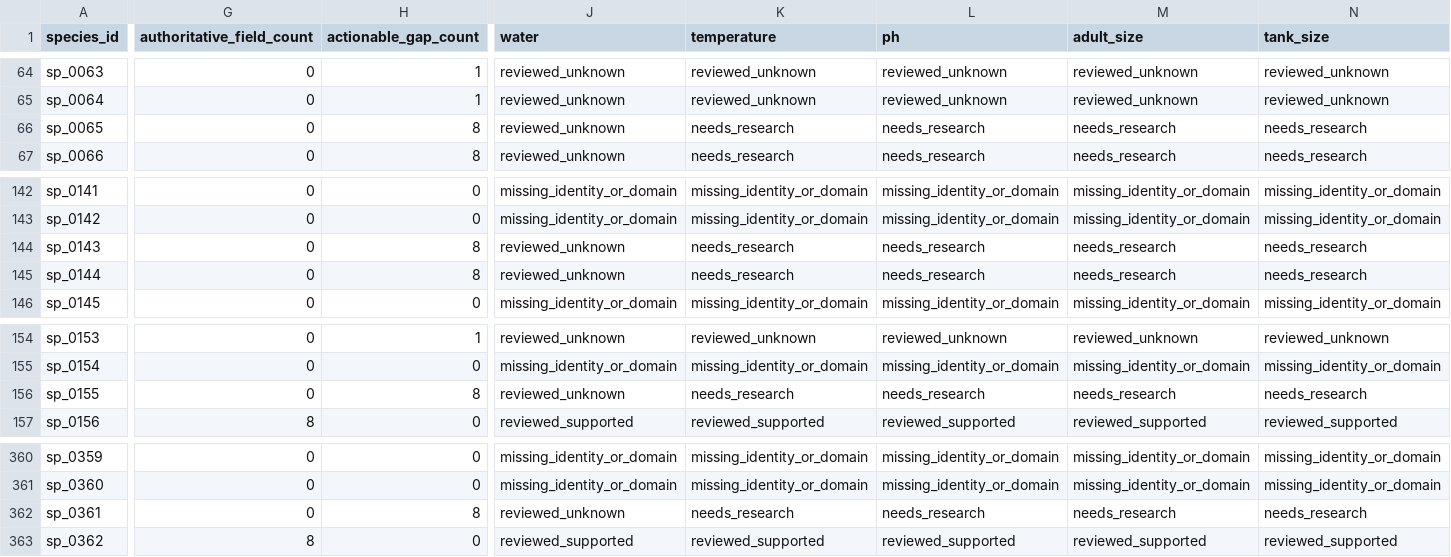
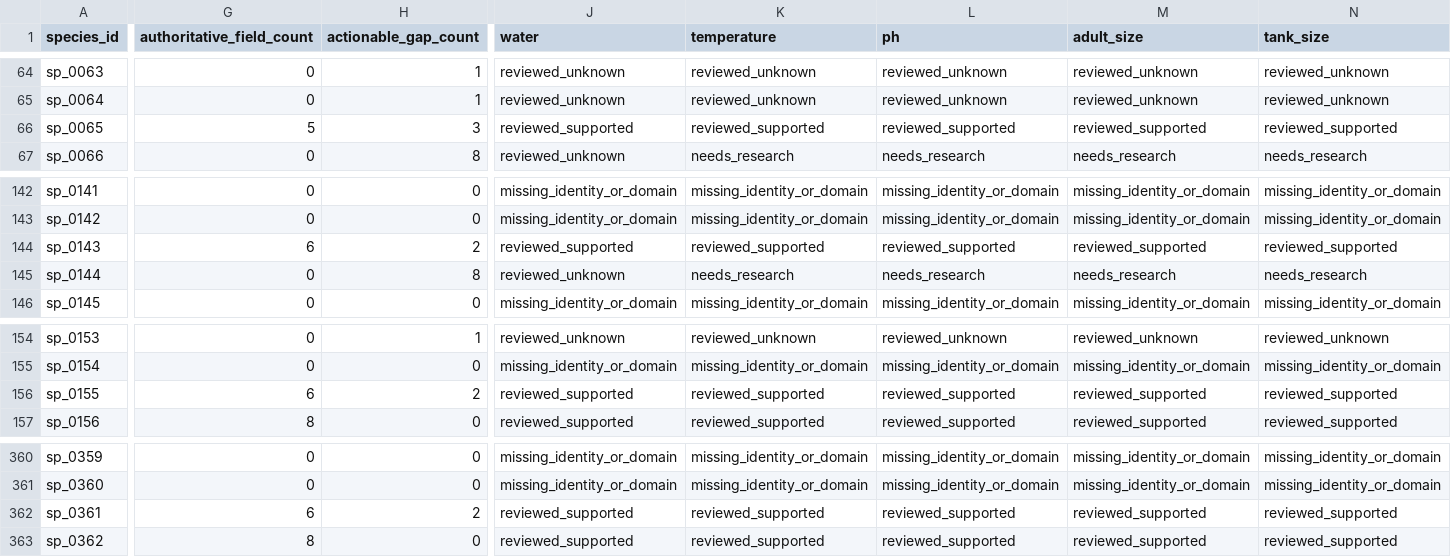
Before and after one commit to chusday97/aquaguide-tank-guide, a CSV file: docs/compatibility_core_field_coverage.csv, drawn as a sheet; only a part is shown, gaps mark what is left out; the diff covers the shown part only; the diff names each change by its address in the sheet, - before the commit and + after, or states it on an @@ line.

Commit message:
feat(compatibility): promote exact variant evidence

```diff
--- a/docs/compatibility_core_field_coverage.csv
+++ b/docs/compatibility_core_field_coverage.csv
-G66 (authoritative_field_count): 0
+G66 (authoritative_field_count): 5
-H66 (actionable_gap_count): 8
+H66 (actionable_gap_count): 3
-J66 (water): reviewed_unknown
+J66 (water): reviewed_supported
-K66 (temperature): needs_research
+K66 (temperature): reviewed_supported
-L66 (ph): needs_research
+L66 (ph): reviewed_supported
-M66 (adult_size): needs_research
+M66 (adult_size): reviewed_supported
-N66 (tank_size): needs_research
+N66 (tank_size): reviewed_supported
-G144 (authoritative_field_count): 0
+G144 (authoritative_field_count): 6
-H144 (actionable_gap_count): 8
+H144 (actionable_gap_count): 2
-J144 (water): reviewed_unknown
+J144 (water): reviewed_supported
-K144 (temperature): needs_research
+K144 (temperature): reviewed_supported
-L144 (ph): needs_research
+L144 (ph): reviewed_supported
-M144 (adult_size): needs_research
+M144 (adult_size): reviewed_supported
-N144 (tank_size): needs_research
+N144 (tank_size): reviewed_supported
-G156 (authoritative_field_count): 0
+G156 (authoritative_field_count): 6
-H156 (actionable_gap_count): 8
+H156 (actionable_gap_count): 2
-J156 (water): reviewed_unknown
+J156 (water): reviewed_supported
-K156 (temperature): needs_research
+K156 (temperature): reviewed_supported
-L156 (ph): needs_research
+L156 (ph): reviewed_supported
-M156 (adult_size): needs_research
+M156 (adult_size): reviewed_supported
-N156 (tank_size): needs_research
+N156 (tank_size): reviewed_supported
-G362 (authoritative_field_count): 0
+G362 (authoritative_field_count): 6
-H362 (actionable_gap_count): 8
+H362 (actionable_gap_count): 2
-J362 (water): reviewed_unknown
+J362 (water): reviewed_supported
-K362 (temperature): needs_research
+K362 (temperature): reviewed_supported
-L362 (ph): needs_research
+L362 (ph): reviewed_supported
-M362 (adult_size): needs_research
+M362 (adult_size): reviewed_supported
-N362 (tank_size): needs_research
+N362 (tank_size): reviewed_supported
```
Also changed, not shown: 3 edited cells elsewhere in this file, 17 other files.
